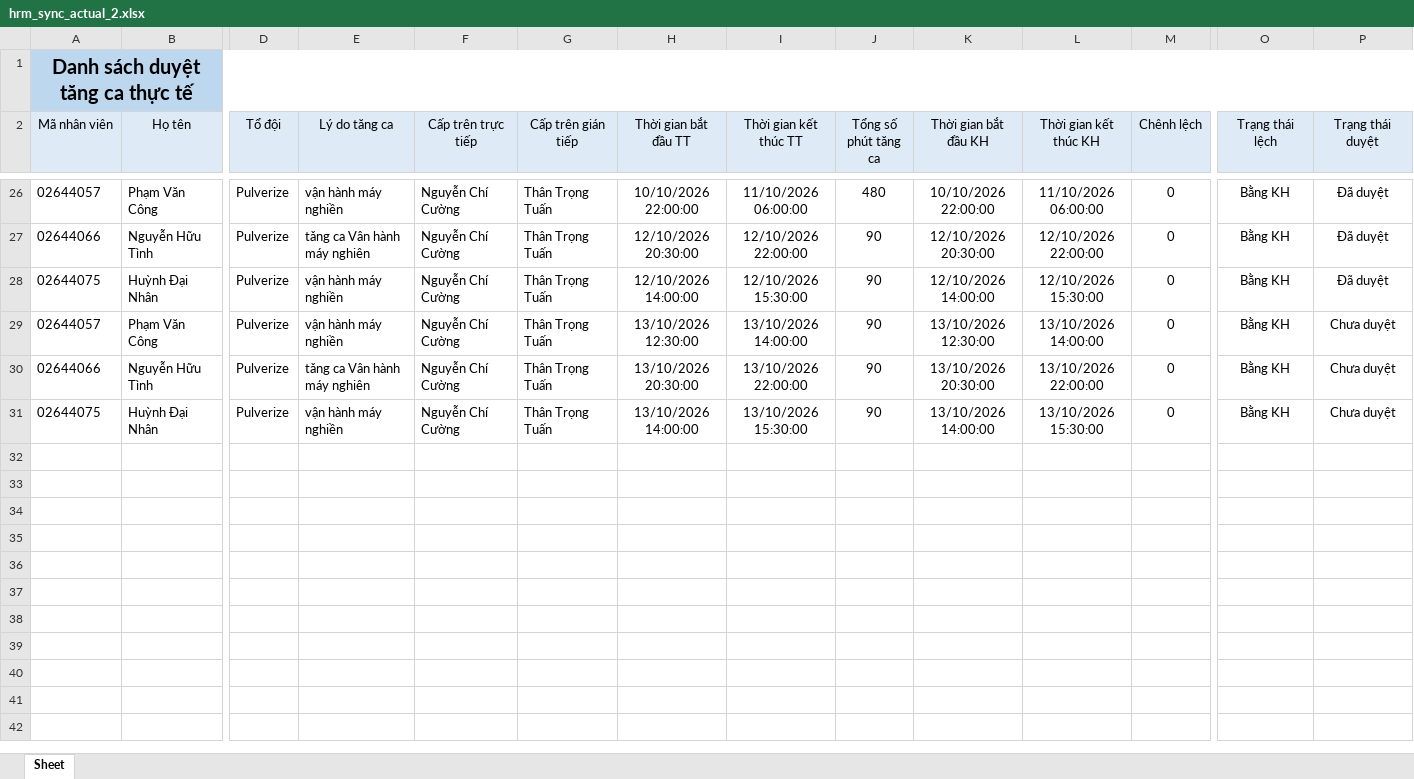
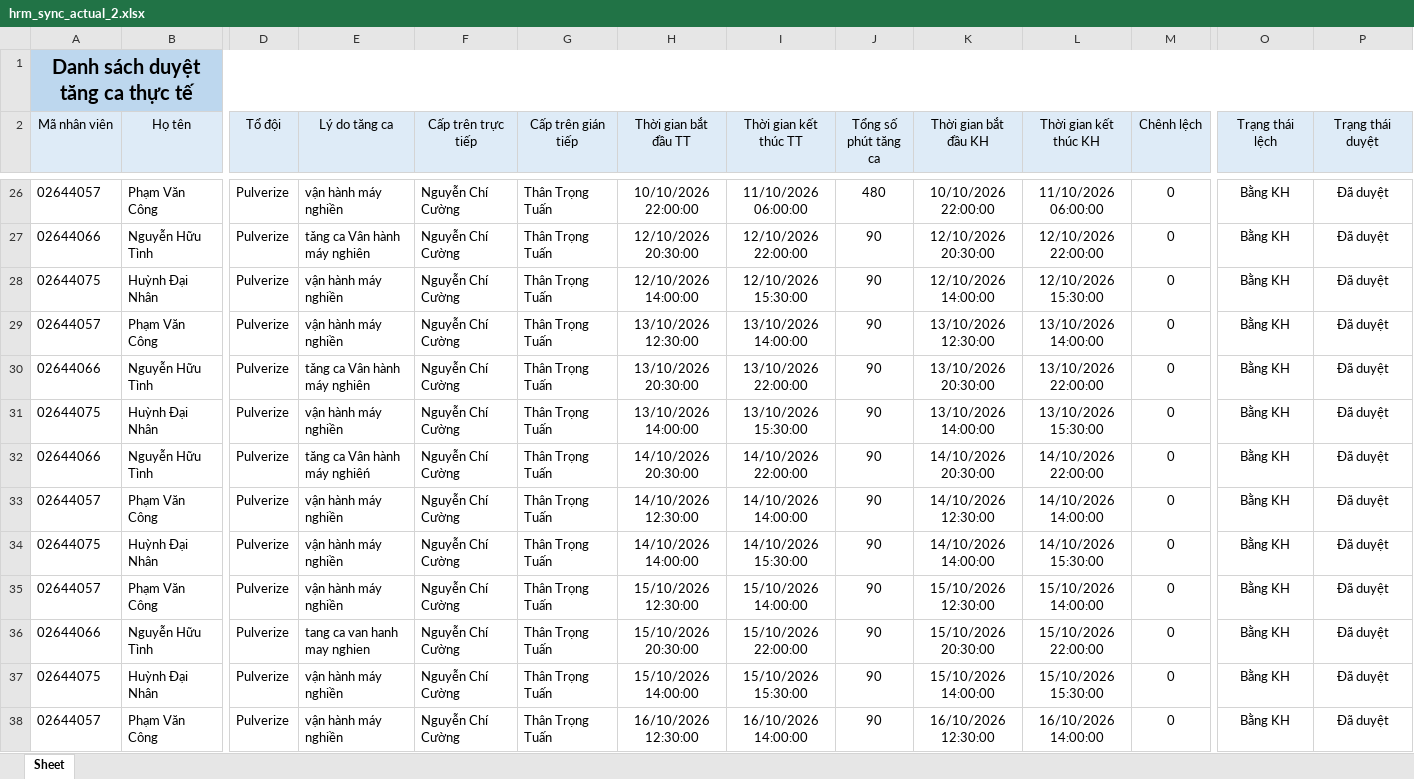
Before and after one commit to trongtuan141099/myweb, an Excel workbook: data/hrm_sync_actual_2.xlsx, sheet Sheet, drawn as a sheet; only a part is shown, gaps mark what is left out; values as stored, in another font and other column widths than the file's, no borders; rows hold the shown columns only; the diff covers the shown part only; the diff names each change by its address in the sheet, - before the commit and + after, or states it on an @@ line.

```diff
--- a/data/hrm_sync_actual_2.xlsx (sheet Sheet)
+++ b/data/hrm_sync_actual_2.xlsx (sheet Sheet)
-P29:P31 (Trạng thái duyệt): Chưa duyệt
+P29:P31 (Trạng thái duyệt): Đã duyệt
+row 32: 02644066 | Nguyễn Hữu Tình | Pulverize | tăng ca Vân hành máy nghiêń | Nguyễn Chí Cường | Thân Trọng Tuấn | 14/10/2026 20:30:00 | 14/10/2026 22:00:00 | 90 | 14/10/2026 20:30:00 | 14/10/2026 22:00:00 | 0 | Bằng KH | Đã duyệt
+row 33: 02644057 | Phạm Văn Công | Pulverize | vận hành máy nghiền | Nguyễn Chí Cường | Thân Trọng Tuấn | 14/10/2026 12:30:00 | 14/10/2026 14:00:00 | 90 | 14/10/2026 12:30:00 | 14/10/2026 14:00:00 | 0 | Bằng KH | Đã duyệt
+row 34: 02644075 | Huỳnh Đại Nhân | Pulverize | vận hành máy nghiền | Nguyễn Chí Cường | Thân Trọng Tuấn | 14/10/2026 14:00:00 | 14/10/2026 15:30:00 | 90 | 14/10/2026 14:00:00 | 14/10/2026 15:30:00 | 0 | Bằng KH | Đã duyệt
+row 35: 02644057 | Phạm Văn Công | Pulverize | vận hành máy nghiền | Nguyễn Chí Cường | Thân Trọng Tuấn | 15/10/2026 12:30:00 | 15/10/2026 14:00:00 | 90 | 15/10/2026 12:30:00 | 15/10/2026 14:00:00 | 0 | Bằng KH | Đã duyệt
+row 36: 02644066 | Nguyễn Hữu Tình | Pulverize | tang ca van hanh may nghien | Nguyễn Chí Cường | Thân Trọng Tuấn | 15/10/2026 20:30:00 | 15/10/2026 22:00:00 | 90 | 15/10/2026 20:30:00 | 15/10/2026 22:00:00 | 0 | Bằng KH | Đã duyệt
+row 37: 02644075 | Huỳnh Đại Nhân | Pulverize | vận hành máy nghiền | Nguyễn Chí Cường | Thân Trọng Tuấn | 15/10/2026 14:00:00 | 15/10/2026 15:30:00 | 90 | 15/10/2026 14:00:00 | 15/10/2026 15:30:00 | 0 | Bằng KH | Đã duyệt
+row 38: 02644057 | Phạm Văn Công | Pulverize | vận hành máy nghiền | Nguyễn Chí Cường | Thân Trọng Tuấn | 16/10/2026 12:30:00 | 16/10/2026 14:00:00 | 90 | 16/10/2026 12:30:00 | 16/10/2026 14:00:00 | 0 | Bằng KH | Đã duyệt
```
Also changed, not shown: 9 added rows elsewhere in this sheet, data/hrm_sync_actual_1.xlsx, data/hrm_sync_leave_1.xlsx, 40 other files.
